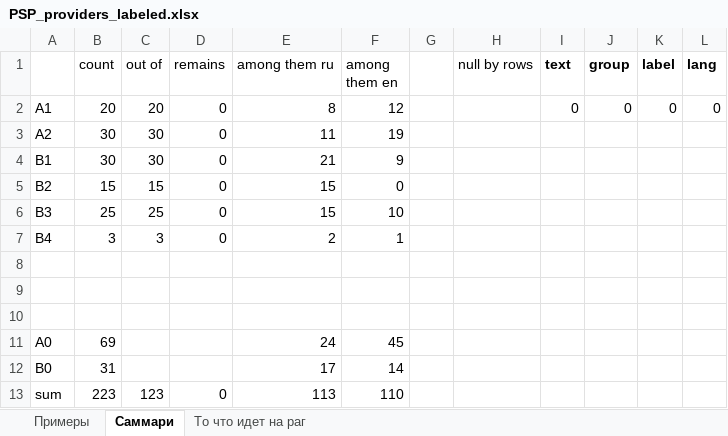
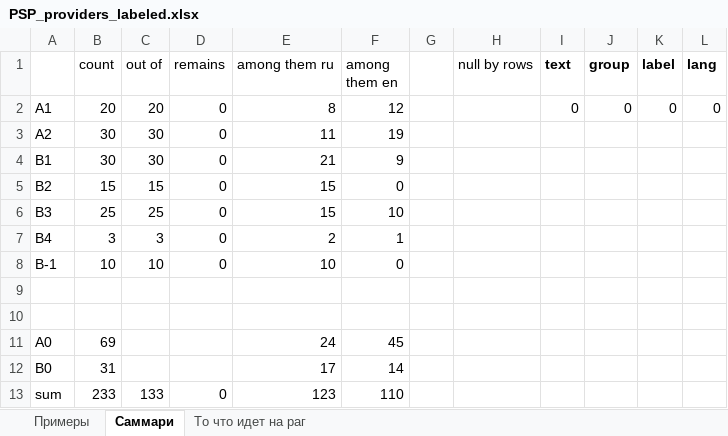
Before and after one commit to ArtemKalchenkoPrj/glossary_builder_v1, an Excel workbook: PSP_providers_glossary_builder/data/input/PSP_providers_labeled.xlsx, sheet Саммари, drawn as a sheet; values as stored, in another font and other column widths than the file's, no borders; the diff names each change by its address in the sheet, - before the commit and + after, or states it on an @@ line.

```diff
--- a/PSP_providers_glossary_builder/data/input/PSP_providers_labeled.xlsx (sheet Саммари)
+++ b/PSP_providers_glossary_builder/data/input/PSP_providers_labeled.xlsx (sheet Саммари)
-row 8: (empty)
+row 8: B-1 | 10 | 10 | 0 | 10 | 0
-B13 (count): 223
+B13 (count): 233
-C13 (out of): 123
+C13 (out of): 133
-E13 (among them ru): 113
+E13 (among them ru): 123
```
Also changed, not shown: sheet Примеры, sheet То что идет на раг, PSP_providers_glossary_builder/data/input/PSP_rag_dataset.xlsx, 14 other files.
